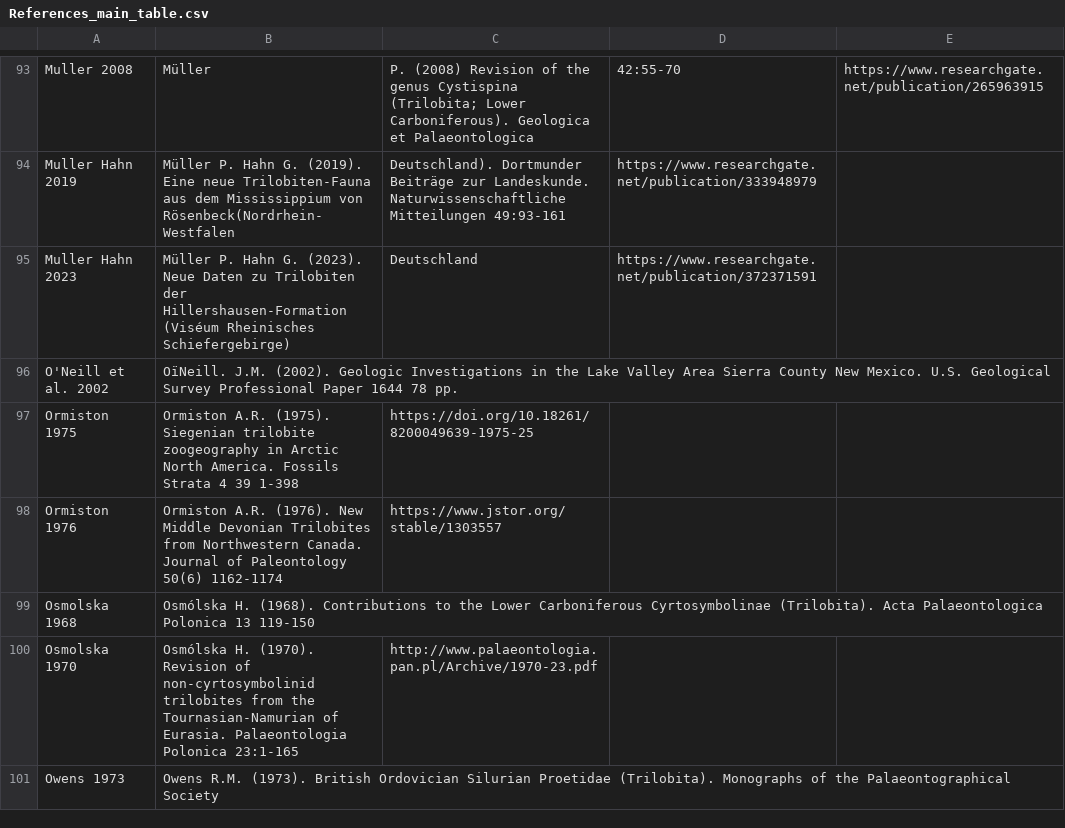
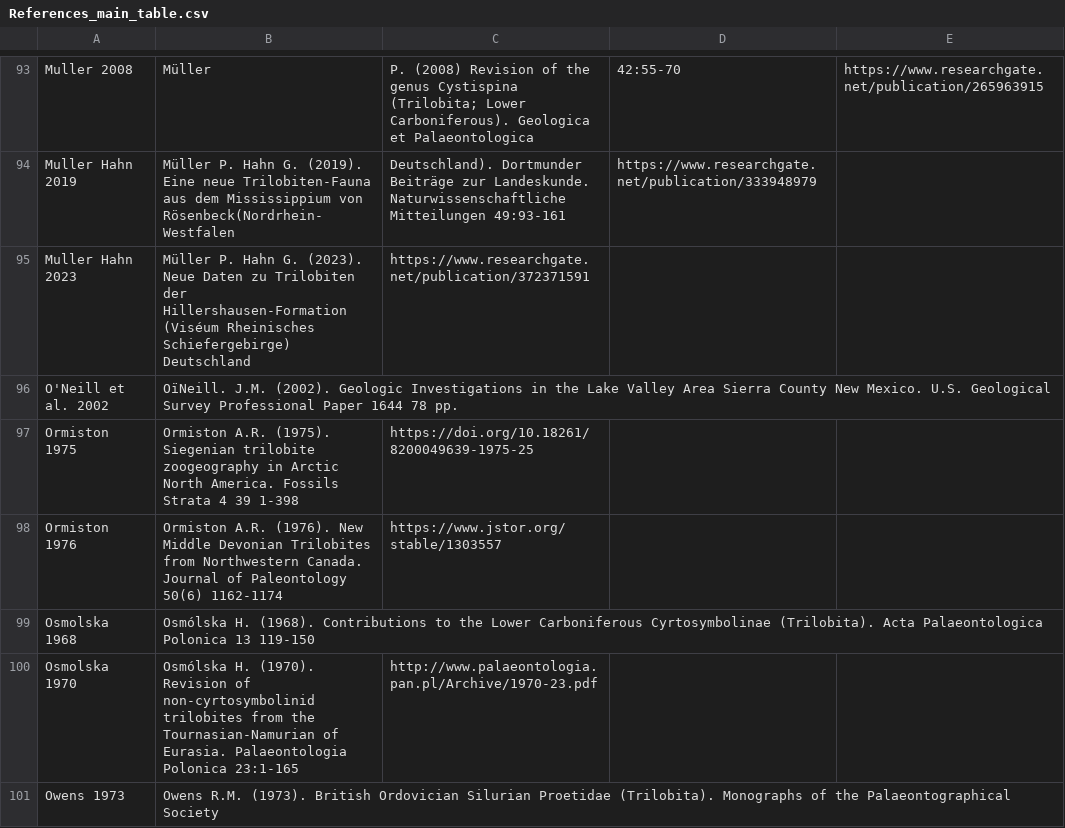
Before and after one commit to balsedie/trilomorph, a CSV file: References_main_table.csv, drawn as a sheet; only a part is shown, gaps mark what is left out.

Commit message:
Update References_main_table.csv

```diff
--- a/References_main_table.csv
+++ b/References_main_table.csv
@@ -94,3 +94,3 @@ Muller 2008, Müller, P. (2008) Revision of the genus Cystispina (Trilobita; Low
 Muller Hahn 2019, Müller P. Hahn G. (2019). Eine neue Trilobiten-Fauna aus dem Mississippium von Rösenbeck(Nordrhein-Westfalen, Deutschland). Dortmunder Beiträge zur Landeskunde. Naturwissenschaftliche Mitteilungen 49:93-161, https://www.researchgate.net/publication/333948979
-Muller Hahn 2023, Müller P. Hahn G. (2023). Neue Daten zu Trilobiten der Hillershausen-Formation (Viséum Rheinisches Schiefergebirge), Deutschland, https://www.researchgate.net/publication/372371591
+Muller Hahn 2023, Müller P. Hahn G. (2023). Neue Daten zu Trilobiten der Hillershausen-Formation (Viséum Rheinisches Schiefergebirge) Deutschland, https://www.researchgate.net/publication/372371591
 O'Neill et al. 2002, OïNeill. J.M. (2002). Geologic Investigations in the Lake Valley Area Sierra County New Mexico. U.S. Geological Survey Professional Paper 1644 78 pp.,
```
